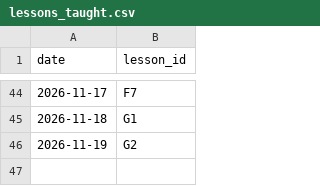
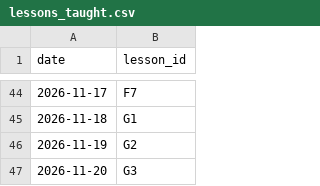
Before and after one commit to mlaiqueai/Tester1, a CSV file: data/lessons_taught.csv, drawn as a sheet; only a part is shown, gaps mark what is left out; the diff names each change by its address in the sheet, - before the commit and + after, or states it on an @@ line.

```diff
--- a/data/lessons_taught.csv
+++ b/data/lessons_taught.csv
+row 47: 2026-11-20 | G3
```
